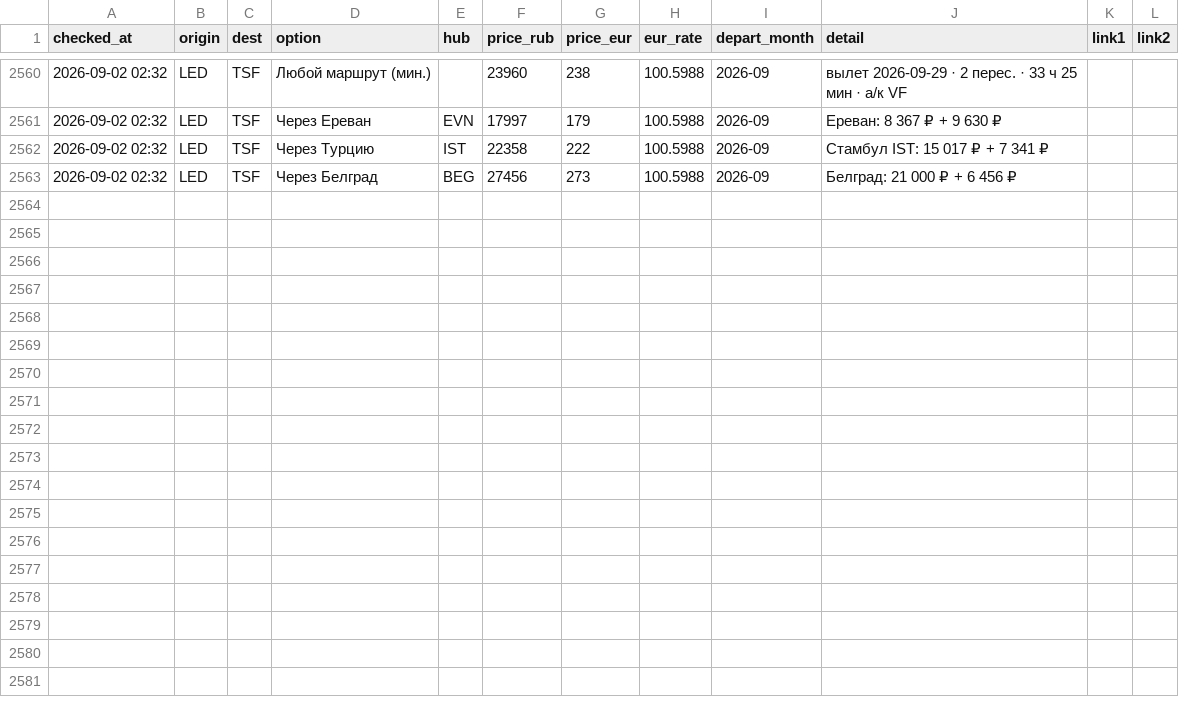
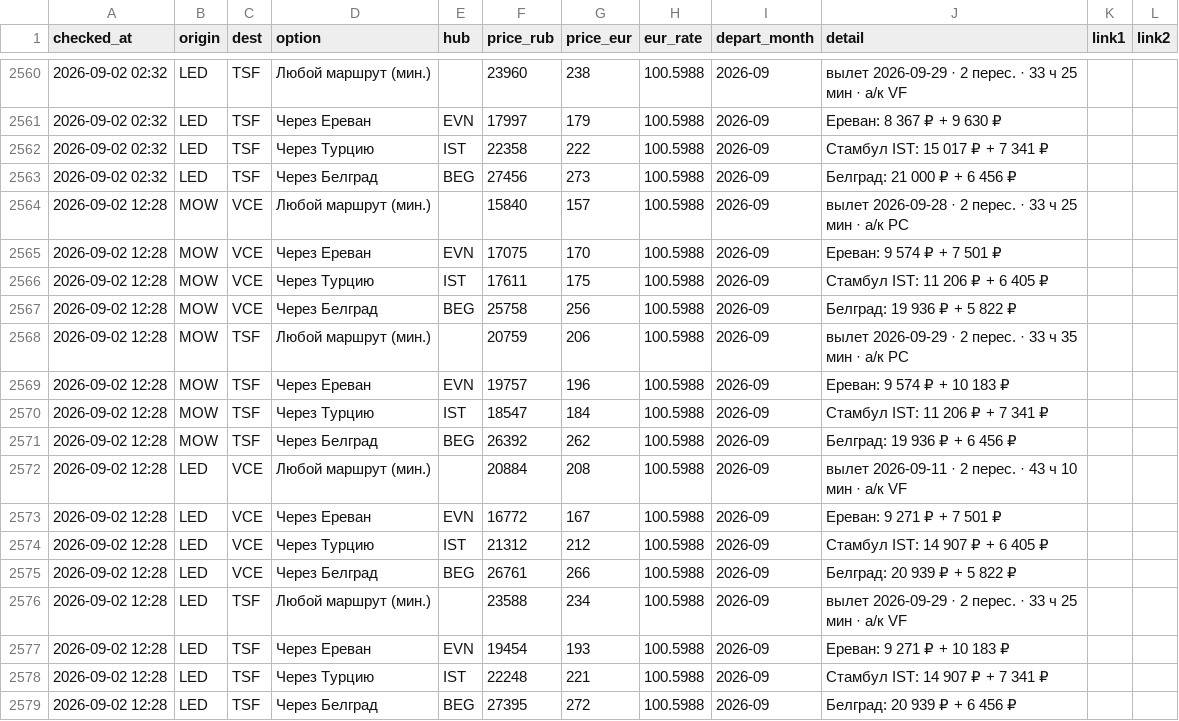
Before and after one commit to timidlia/flyit, a CSV file: data/history.csv, drawn as a sheet; only a part is shown, gaps mark what is left out.

```diff
--- a/data/history.csv
+++ b/data/history.csv
@@ -2563 +2563,17 @@ checked_at,origin,dest,option,hub,price_rub,price_eur,eur_rate,depart_month,deta
 2026-09-02 02:32,LED,TSF,Через Белград,BEG,27456,273,100.5988,2026-09,Белград: 21 000 ₽ + 6 456 ₽,,
+2026-09-02 12:28,MOW,VCE,Любой маршрут (мин.),,15840,157,100.5988,2026-09,вылет 2026-09-28 · 2 перес. · 33 ч 25 мин · a/к PC,,
+2026-09-02 12:28,MOW,VCE,Через Ереван,EVN,17075,170,100.5988,2026-09,Ереван: 9 574 ₽ + 7 501 ₽,,
+2026-09-02 12:28,MOW,VCE,Через Турцию,IST,17611,175,100.5988,2026-09,Стамбул IST: 11 206 ₽ + 6 405 ₽,,
+2026-09-02 12:28,MOW,VCE,Через Белград,BEG,25758,256,100.5988,2026-09,Белград: 19 936 ₽ + 5 822 ₽,,
+2026-09-02 12:28,MOW,TSF,Любой маршрут (мин.),,20759,206,100.5988,2026-09,вылет 2026-09-29 · 2 перес. · 33 ч 35 мин · a/к PC,,
+2026-09-02 12:28,MOW,TSF,Через Ереван,EVN,19757,196,100.5988,2026-09,Ереван: 9 574 ₽ + 10 183 ₽,,
+2026-09-02 12:28,MOW,TSF,Через Турцию,IST,18547,184,100.5988,2026-09,Стамбул IST: 11 206 ₽ + 7 341 ₽,,
+2026-09-02 12:28,MOW,TSF,Через Белград,BEG,26392,262,100.5988,2026-09,Белград: 19 936 ₽ + 6 456 ₽,,
+2026-09-02 12:28,LED,VCE,Любой маршрут (мин.),,20884,208,100.5988,2026-09,вылет 2026-09-11 · 2 перес. · 43 ч 10 мин · a/к VF,,
+2026-09-02 12:28,LED,VCE,Через Ереван,EVN,16772,167,100.5988,2026-09,Ереван: 9 271 ₽ + 7 501 ₽,,
+2026-09-02 12:28,LED,VCE,Через Турцию,IST,21312,212,100.5988,2026-09,Стамбул IST: 14 907 ₽ + 6 405 ₽,,
+2026-09-02 12:28,LED,VCE,Через Белград,BEG,26761,266,100.5988,2026-09,Белград: 20 939 ₽ + 5 822 ₽,,
+2026-09-02 12:28,LED,TSF,Любой маршрут (мин.),,23588,234,100.5988,2026-09,вылет 2026-09-29 · 2 перес. · 33 ч 25 мин · a/к VF,,
+2026-09-02 12:28,LED,TSF,Через Ереван,EVN,19454,193,100.5988,2026-09,Ереван: 9 271 ₽ + 10 183 ₽,,
+2026-09-02 12:28,LED,TSF,Через Турцию,IST,22248,221,100.5988,2026-09,Стамбул IST: 14 907 ₽ + 7 341 ₽,,
+2026-09-02 12:28,LED,TSF,Через Белград,BEG,27395,272,100.5988,2026-09,Белград: 20 939 ₽ + 6 456 ₽,,
```
Also changed, not shown: 1 other file.
